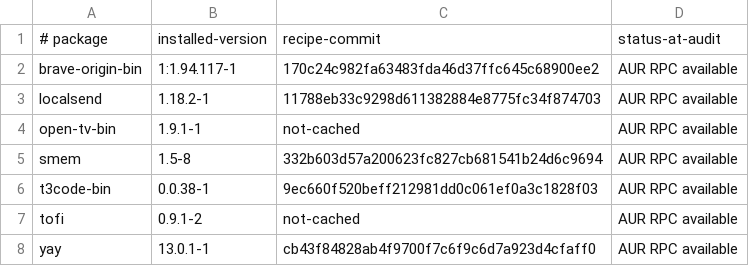
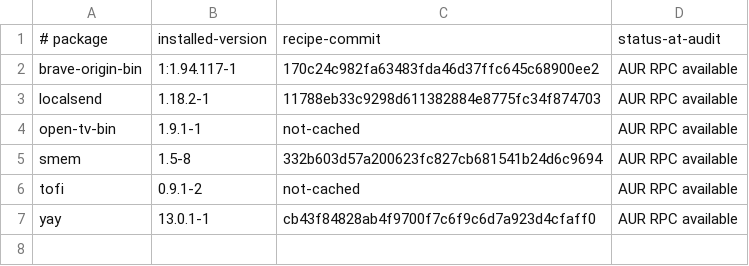
Before and after one commit to Magneedo/brenOS, a TSV file: docs/aur-provenance.tsv, drawn as a sheet; the diff names each change by its address in the sheet, - before the commit and + after, or states it on an @@ line.

```diff
--- a/docs/aur-provenance.tsv
+++ b/docs/aur-provenance.tsv
-row 6: t3code-bin | 0.0.38-1 | 9ec660f520beff212981dd0c061ef0a3c1828f03 | AUR RPC available
```
Also changed, not shown: docs/packages-all.tsv, manifests/files.tsv, 18 other files.
